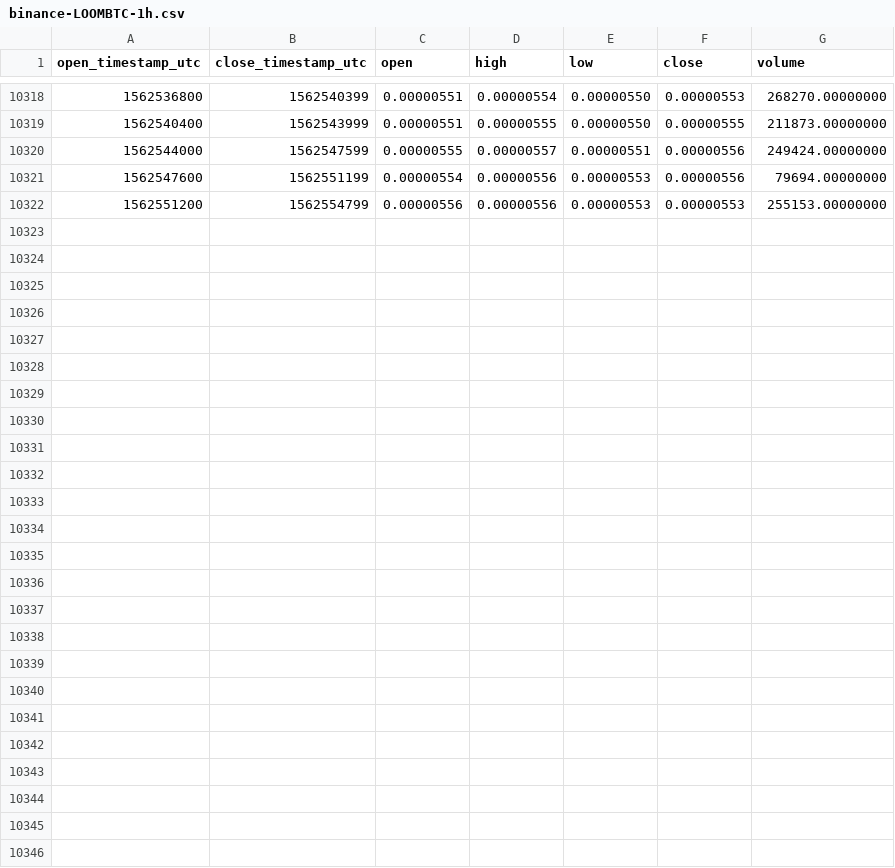
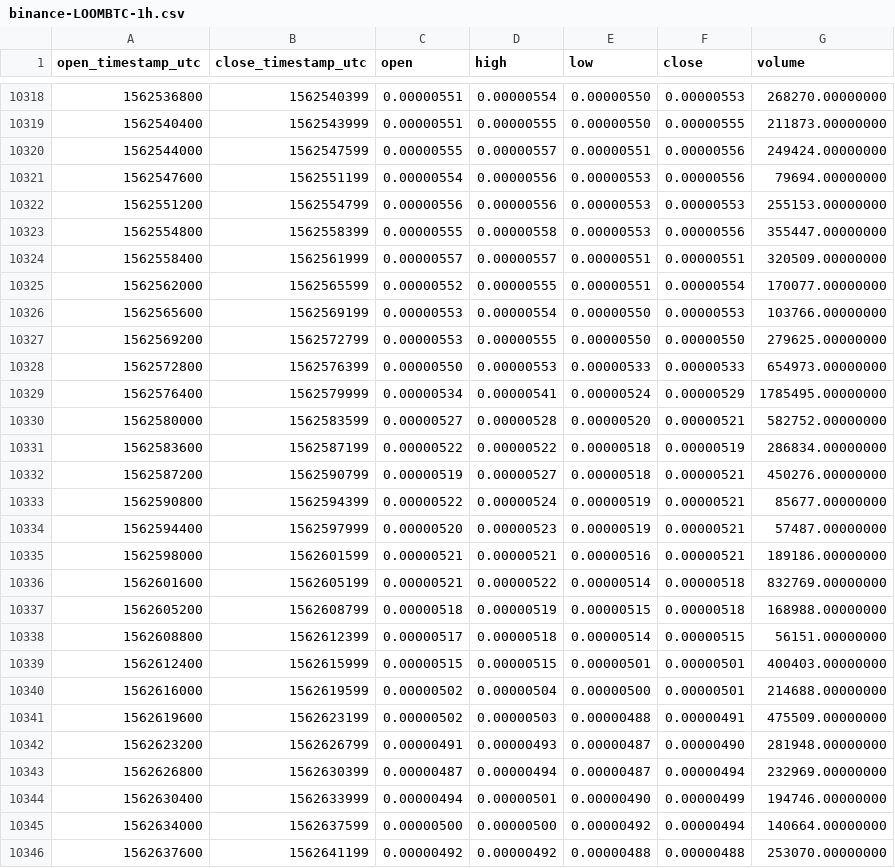
Before and after one commit to cryptobigbro/binance-LOOMBTC, a CSV file: binance-LOOMBTC-1h.csv, drawn as a sheet; only a part is shown, gaps mark what is left out; the diff names each change by its address in the sheet, - before the commit and + after, or states it on an @@ line.

Commit message:
Update OHLCV data.

```diff
--- a/binance-LOOMBTC-1h.csv
+++ b/binance-LOOMBTC-1h.csv
+row 10323: 1562554800 | 1562558399 | 0.00000555 | 0.00000558 | 0.00000553 | 0.00000556 | 355447.00000000
+row 10324: 1562558400 | 1562561999 | 0.00000557 | 0.00000557 | 0.00000551 | 0.00000551 | 320509.00000000
+row 10325: 1562562000 | 1562565599 | 0.00000552 | 0.00000555 | 0.00000551 | 0.00000554 | 170077.00000000
+row 10326: 1562565600 | 1562569199 | 0.00000553 | 0.00000554 | 0.00000550 | 0.00000553 | 103766.00000000
+row 10327: 1562569200 | 1562572799 | 0.00000553 | 0.00000555 | 0.00000550 | 0.00000550 | 279625.00000000
+row 10328: 1562572800 | 1562576399 | 0.00000550 | 0.00000553 | 0.00000533 | 0.00000533 | 654973.00000000
+row 10329: 1562576400 | 1562579999 | 0.00000534 | 0.00000541 | 0.00000524 | 0.00000529 | 1785495.00000000
+row 10330: 1562580000 | 1562583599 | 0.00000527 | 0.00000528 | 0.00000520 | 0.00000521 | 582752.00000000
+row 10331: 1562583600 | 1562587199 | 0.00000522 | 0.00000522 | 0.00000518 | 0.00000519 | 286834.00000000
+row 10332: 1562587200 | 1562590799 | 0.00000519 | 0.00000527 | 0.00000518 | 0.00000521 | 450276.00000000
+row 10333: 1562590800 | 1562594399 | 0.00000522 | 0.00000524 | 0.00000519 | 0.00000521 | 85677.00000000
+row 10334: 1562594400 | 1562597999 | 0.00000520 | 0.00000523 | 0.00000519 | 0.00000521 | 57487.00000000
+row 10335: 1562598000 | 1562601599 | 0.00000521 | 0.00000521 | 0.00000516 | 0.00000521 | 189186.00000000
+row 10336: 1562601600 | 1562605199 | 0.00000521 | 0.00000522 | 0.00000514 | 0.00000518 | 832769.00000000
+row 10337: 1562605200 | 1562608799 | 0.00000518 | 0.00000519 | 0.00000515 | 0.00000518 | 168988.00000000
+row 10338: 1562608800 | 1562612399 | 0.00000517 | 0.00000518 | 0.00000514 | 0.00000515 | 56151.00000000
+row 10339: 1562612400 | 1562615999 | 0.00000515 | 0.00000515 | 0.00000501 | 0.00000501 | 400403.00000000
+row 10340: 1562616000 | 1562619599 | 0.00000502 | 0.00000504 | 0.00000500 | 0.00000501 | 214688.00000000
+row 10341: 1562619600 | 1562623199 | 0.00000502 | 0.00000503 | 0.00000488 | 0.00000491 | 475509.00000000
+row 10342: 1562623200 | 1562626799 | 0.00000491 | 0.00000493 | 0.00000487 | 0.00000490 | 281948.00000000
+row 10343: 1562626800 | 1562630399 | 0.00000487 | 0.00000494 | 0.00000487 | 0.00000494 | 232969.00000000
+row 10344: 1562630400 | 1562633999 | 0.00000494 | 0.00000501 | 0.00000490 | 0.00000499 | 194746.00000000
+row 10345: 1562634000 | 1562637599 | 0.00000500 | 0.00000500 | 0.00000492 | 0.00000494 | 140664.00000000
+row 10346: 1562637600 | 1562641199 | 0.00000492 | 0.00000492 | 0.00000488 | 0.00000488 | 253070.00000000
```
Also changed, not shown: binance-LOOMBTC-1d.csv.
